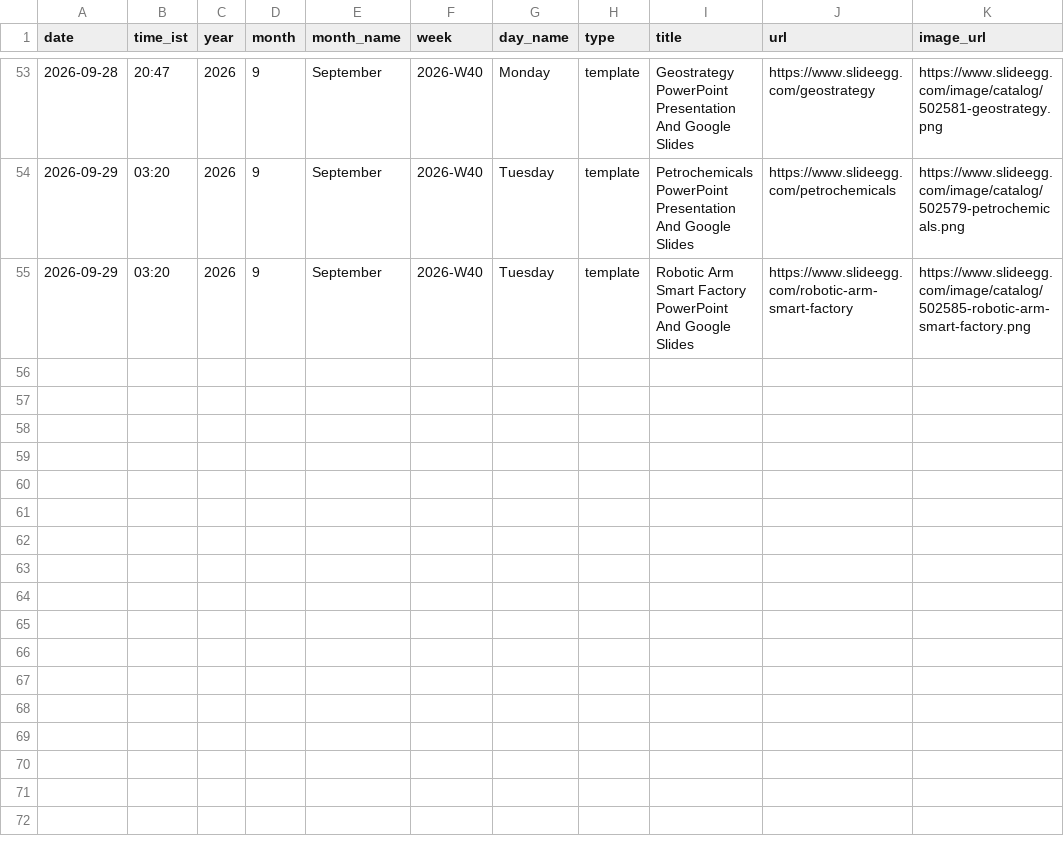
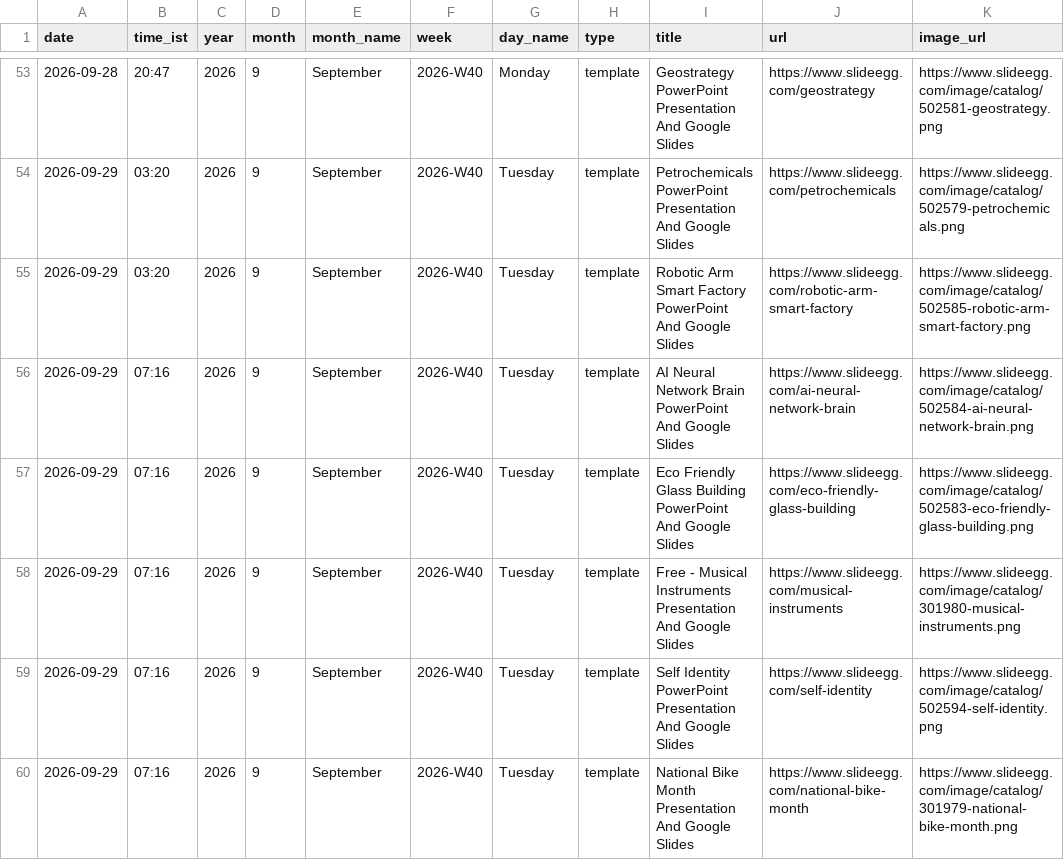
Before and after one commit to mukunthini-svg/slideegg-whatsapp-bot, a CSV file: state/posts.csv, drawn as a sheet; only a part is shown, gaps mark what is left out; the diff names each change by its address in the sheet, - before the commit and + after, or states it on an @@ line.

Commit message:
state: 2026-09-29 01:46 UTC

```diff
--- a/state/posts.csv
+++ b/state/posts.csv
+row 56: 2026-09-29 | 07:16 | 2026 | 9 | September | 2026-W40 | Tuesday | template | AI Neural Network Brain PowerPoint And Google Slides | https://www.slideegg.com/ai-neural-network-brain | https://www.slideegg.com/image/catalog/502584-ai-neural-network-brain.png
+row 57: 2026-09-29 | 07:16 | 2026 | 9 | September | 2026-W40 | Tuesday | template | Eco Friendly Glass Building PowerPoint And Google Slides | https://www.slideegg.com/eco-friendly-glass-building | https://www.slideegg.com/image/catalog/502583-eco-friendly-glass-building.png
+row 58: 2026-09-29 | 07:16 | 2026 | 9 | September | 2026-W40 | Tuesday | template | Free - Musical Instruments Presentation And Google Slides | https://www.slideegg.com/musical-instruments | https://www.slideegg.com/image/catalog/301980-musical-instruments.png
+row 59: 2026-09-29 | 07:16 | 2026 | 9 | September | 2026-W40 | Tuesday | template | Self Identity PowerPoint Presentation And Google Slides | https://www.slideegg.com/self-identity | https://www.slideegg.com/image/catalog/502594-self-identity.png
+row 60: 2026-09-29 | 07:16 | 2026 | 9 | September | 2026-W40 | Tuesday | template | National Bike Month Presentation And Google Slides | https://www.slideegg.com/national-bike-month | https://www.slideegg.com/image/catalog/301979-national-bike-month.png
```
Also changed, not shown: 5 other files.
